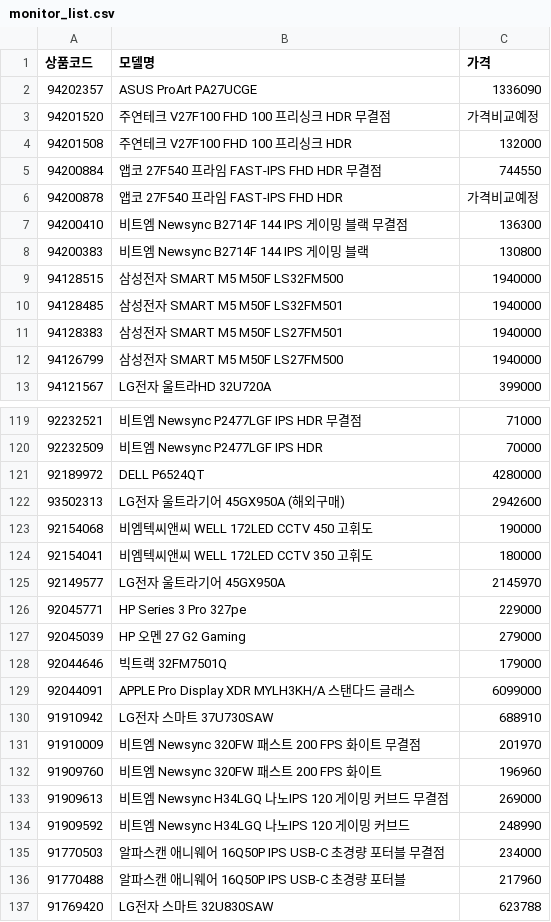
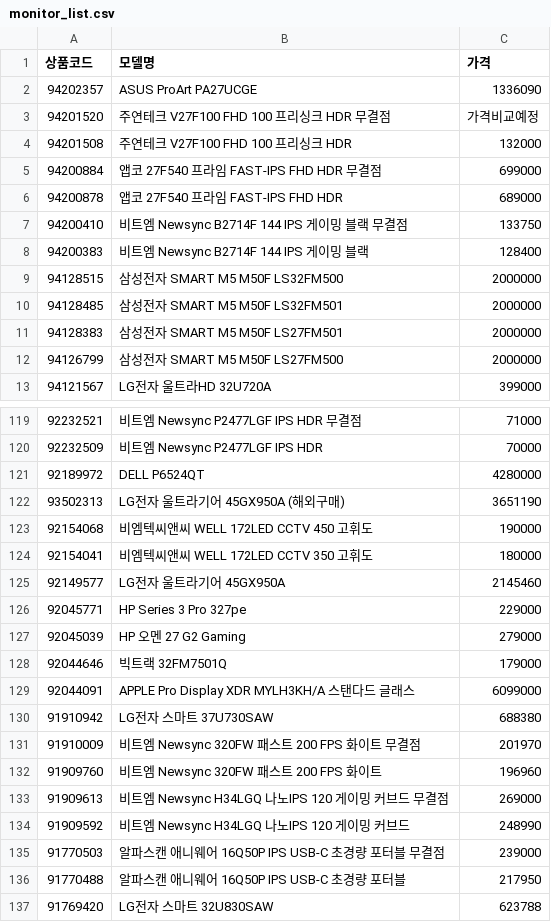
Before and after one commit to kwondohoon1/danawa-monitor-crawler, a CSV file: monitor_list.csv, drawn as a sheet; only a part is shown, gaps mark what is left out; the diff covers the shown part only.

```diff
--- a/monitor_list.csv
+++ b/monitor_list.csv
@@ -4,10 +4,10 @@
 94201508,주연테크 V27F100 FHD 100 프리싱크 HDR,132000
-94200884,앱코 27F540 프라임 FAST-IPS FHD HDR 무결점,744550
-94200878,앱코 27F540 프라임 FAST-IPS FHD HDR,가격비교예정
-94200410,비트엠 Newsync B2714F 144 IPS 게이밍 블랙 무결점,136300
-94200383,비트엠 Newsync B2714F 144 IPS 게이밍 블랙,130800
-94128515,삼성전자 SMART M5 M50F LS32FM500,1940000
-94128485,삼성전자 SMART M5 M50F LS32FM501,1940000
-94128383,삼성전자 SMART M5 M50F LS27FM501,1940000
-94126799,삼성전자 SMART M5 M50F LS27FM500,1940000
+94200884,앱코 27F540 프라임 FAST-IPS FHD HDR 무결점,699000
+94200878,앱코 27F540 프라임 FAST-IPS FHD HDR,689000
+94200410,비트엠 Newsync B2714F 144 IPS 게이밍 블랙 무결점,133750
+94200383,비트엠 Newsync B2714F 144 IPS 게이밍 블랙,128400
+94128515,삼성전자 SMART M5 M50F LS32FM500,2000000
+94128485,삼성전자 SMART M5 M50F LS32FM501,2000000
+94128383,삼성전자 SMART M5 M50F LS27FM501,2000000
+94126799,삼성전자 SMART M5 M50F LS27FM500,2000000
 94121567,LG전자 울트라HD 32U720A,399000
@@ -121,6 +121,6 @@
 92189972,DELL P6524QT,4280000
-93502313,LG전자 울트라기어 45GX950A (해외구매),2942600
+93502313,LG전자 울트라기어 45GX950A (해외구매),3651190
 92154068,비엠텍씨앤씨 WELL 172LED CCTV 450 고휘도,190000
 92154041,비엠텍씨앤씨 WELL 172LED CCTV 350 고휘도,180000
-92149577,LG전자 울트라기어 45GX950A,2145970
+92149577,LG전자 울트라기어 45GX950A,2145460
 92045771,HP Series 3 Pro 327pe,229000
@@ -129,3 +129,3 @@
 92044091,APPLE Pro Display XDR MYLH3KH/A 스탠다드 글래스,6099000
-91910942,LG전자 스마트 37U730SAW,688910
+91910942,LG전자 스마트 37U730SAW,688380
 91910009,비트엠 Newsync 320FW 패스트 200 FPS 화이트 무결점,201970
@@ -134,4 +134,4 @@
 91909592,비트엠 Newsync H34LGQ 나노IPS 120 게이밍 커브드,248990
-91770503,알파스캔 애니웨어 16Q50P IPS USB-C 초경량 포터블 무결점,234000
-91770488,알파스캔 애니웨어 16Q50P IPS USB-C 초경량 포터블,217960
+91770503,알파스캔 애니웨어 16Q50P IPS USB-C 초경량 포터블 무결점,239000
+91770488,알파스캔 애니웨어 16Q50P IPS USB-C 초경량 포터블,217950
 91769420,LG전자 스마트 32U830SAW,623788
```
Also changed, not shown: 1 removed row and 136 edited cells elsewhere in this file, monitor_spec_list.csv.
